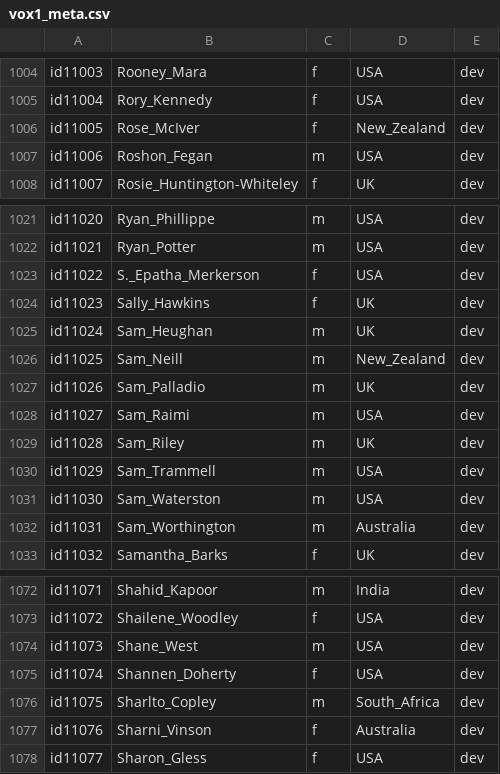
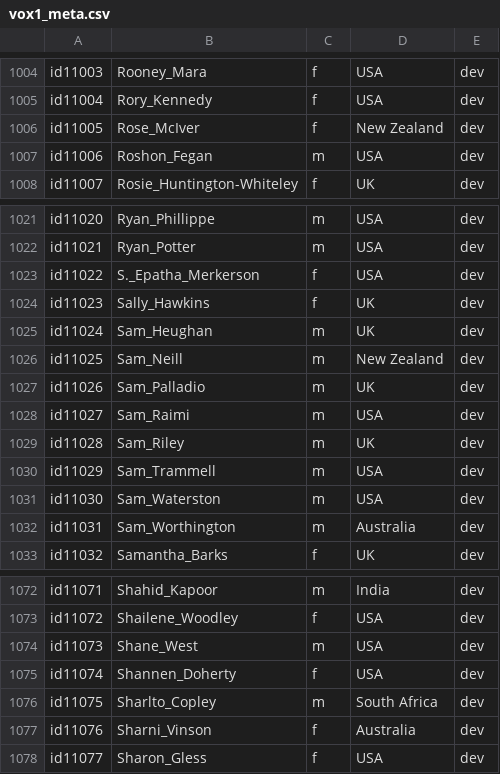
Before and after one commit to wiebket/bt4vt, a CSV file: example/vox1_meta.csv, drawn as a sheet; only a part is shown, gaps mark what is left out; the diff covers the shown part only.

```diff
--- a/example/vox1_meta.csv
+++ b/example/vox1_meta.csv
@@ -1005,3 +1005,3 @@ id11003	Rooney_Mara	f	USA	dev
 id11004	Rory_Kennedy	f	USA	dev
-id11005	Rose_McIver	f	New_Zealand	dev
+id11005	Rose_McIver	f	New Zealand	dev
 id11006	Roshon_Fegan	m	USA	dev
@@ -1025,3 +1025,3 @@ id11023	Sally_Hawkins	f	UK	dev
 id11024	Sam_Heughan	m	UK	dev
-id11025	Sam_Neill	m	New_Zealand	dev
+id11025	Sam_Neill	m	New Zealand	dev
 id11026	Sam_Palladio	m	UK	dev
@@ -1075,3 +1075,3 @@ id11073	Shane_West	m	USA	dev
 id11074	Shannen_Doherty	f	USA	dev
-id11075	Sharlto_Copley	m	South_Africa	dev
+id11075	Sharlto_Copley	m	South Africa	dev
 id11076	Sharni_Vinson	f	Australia	dev
```
Also changed, not shown: 1 added row, 1 removed row and 9 edited cells elsewhere in this file, 2 other files.
